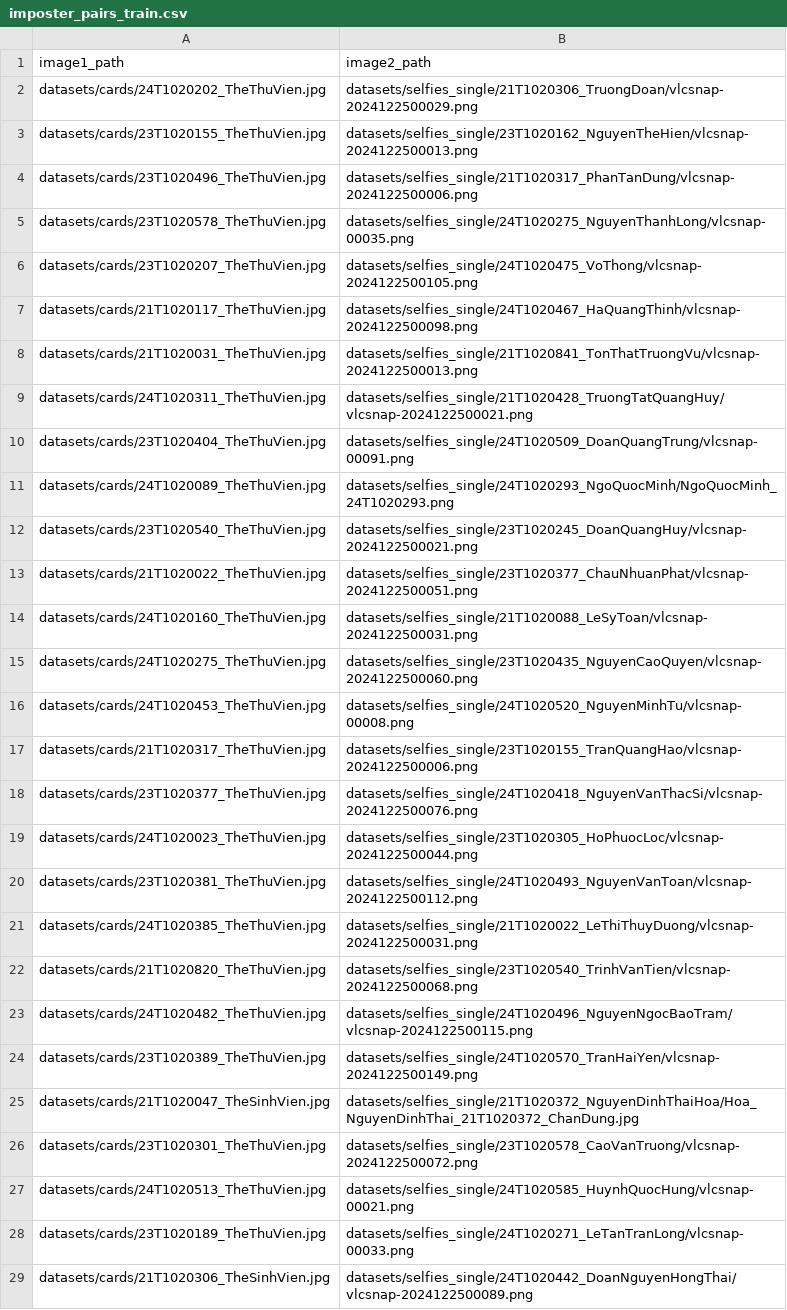
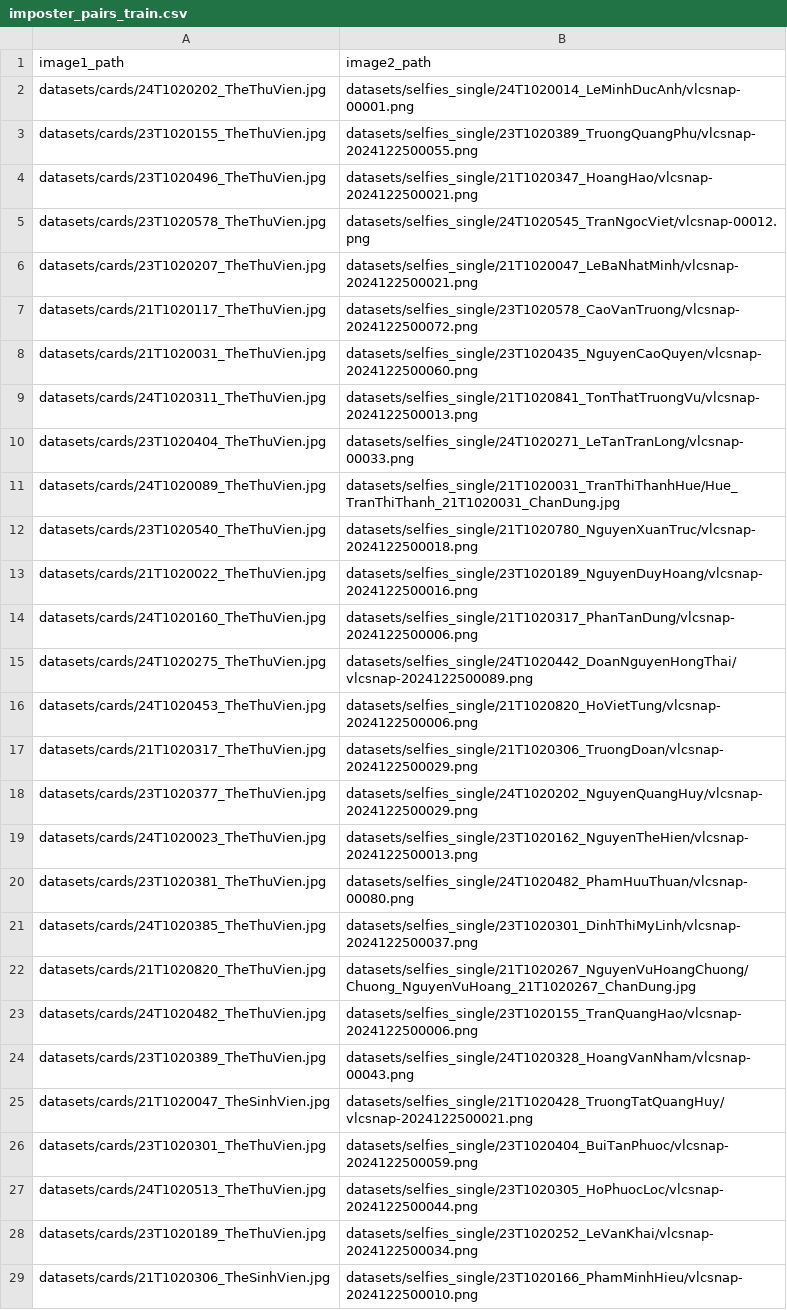
Before and after one commit to VHSkillPro/thesis, a CSV file: datasets/cards_selfies/imposter_pairs_train.csv, drawn as a sheet; only a part is shown; the diff covers the shown part only; the diff names each change by its address in the sheet, - before the commit and + after, or states it on an @@ line.

```diff
--- a/datasets/cards_selfies/imposter_pairs_train.csv
+++ b/datasets/cards_selfies/imposter_pairs_train.csv
-B2: datasets/selfies_single/21T1020306_TruongDoan/vlcsnap-2024122500029.png
+B2: datasets/selfies_single/24T1020014_LeMinhDucAnh/vlcsnap-00001.png
-B3: datasets/selfies_single/23T1020162_NguyenTheHien/vlcsnap-2024122500013.png
+B3: datasets/selfies_single/23T1020389_TruongQuangPhu/vlcsnap-2024122500055.png
-B4: datasets/selfies_single/21T1020317_PhanTanDung/vlcsnap-2024122500006.png
+B4: datasets/selfies_single/21T1020347_HoangHao/vlcsnap-2024122500021.png
-B5: datasets/selfies_single/24T1020275_NguyenThanhLong/vlcsnap-00035.png
+B5: datasets/selfies_single/24T1020545_TranNgocViet/vlcsnap-00012.png
-B6: datasets/selfies_single/24T1020475_VoThong/vlcsnap-2024122500105.png
+B6: datasets/selfies_single/21T1020047_LeBaNhatMinh/vlcsnap-2024122500021.png
-B7: datasets/selfies_single/24T1020467_HaQuangThinh/vlcsnap-2024122500098.png
+B7: datasets/selfies_single/23T1020578_CaoVanTruong/vlcsnap-2024122500072.png
-B8: datasets/selfies_single/21T1020841_TonThatTruongVu/vlcsnap-2024122500013.png
+B8: datasets/selfies_single/23T1020435_NguyenCaoQuyen/vlcsnap-2024122500060.png
-B9: datasets/selfies_single/21T1020428_TruongTatQuangHuy/vlcsnap-2024122500021.png
+B9: datasets/selfies_single/21T1020841_TonThatTruongVu/vlcsnap-2024122500013.png
-B10: datasets/selfies_single/24T1020509_DoanQuangTrung/vlcsnap-00091.png
+B10: datasets/selfies_single/24T1020271_LeTanTranLong/vlcsnap-00033.png
-B11: datasets/selfies_single/24T1020293_NgoQuocMinh/NgoQuocMinh_24T1020293.png
+B11: datasets/selfies_single/21T1020031_TranThiThanhHue/Hue_TranThiThanh_21T1020031_ChanDung.jpg
-B12: datasets/selfies_single/23T1020245_DoanQuangHuy/vlcsnap-2024122500021.png
+B12: datasets/selfies_single/21T1020780_NguyenXuanTruc/vlcsnap-2024122500018.png
-B13: datasets/selfies_single/23T1020377_ChauNhuanPhat/vlcsnap-2024122500051.png
+B13: datasets/selfies_single/23T1020189_NguyenDuyHoang/vlcsnap-2024122500016.png
-B14: datasets/selfies_single/21T1020088_LeSyToan/vlcsnap-2024122500031.png
+B14: datasets/selfies_single/21T1020317_PhanTanDung/vlcsnap-2024122500006.png
-B15: datasets/selfies_single/23T1020435_NguyenCaoQuyen/vlcsnap-2024122500060.png
+B15: datasets/selfies_single/24T1020442_DoanNguyenHongThai/vlcsnap-2024122500089.png
-B16: datasets/selfies_single/24T1020520_NguyenMinhTu/vlcsnap-00008.png
+B16: datasets/selfies_single/21T1020820_HoVietTung/vlcsnap-2024122500006.png
-B17: datasets/selfies_single/23T1020155_TranQuangHao/vlcsnap-2024122500006.png
+B17: datasets/selfies_single/21T1020306_TruongDoan/vlcsnap-2024122500029.png
-B18: datasets/selfies_single/24T1020418_NguyenVanThacSi/vlcsnap-2024122500076.png
+B18: datasets/selfies_single/24T1020202_NguyenQuangHuy/vlcsnap-2024122500029.png
-B19: datasets/selfies_single/23T1020305_HoPhuocLoc/vlcsnap-2024122500044.png
+B19: datasets/selfies_single/23T1020162_NguyenTheHien/vlcsnap-2024122500013.png
-B20: datasets/selfies_single/24T1020493_NguyenVanToan/vlcsnap-2024122500112.png
+B20: datasets/selfies_single/24T1020482_PhamHuuThuan/vlcsnap-00080.png
-B21: datasets/selfies_single/21T1020022_LeThiThuyDuong/vlcsnap-2024122500031.png
+B21: datasets/selfies_single/23T1020301_DinhThiMyLinh/vlcsnap-2024122500037.png
-B22: datasets/selfies_single/23T1020540_TrinhVanTien/vlcsnap-2024122500068.png
+B22: datasets/selfies_single/21T1020267_NguyenVuHoangChuong/Chuong_NguyenVuHoang_21T1020267_ChanDung.jpg
-B23: datasets/selfies_single/24T1020496_NguyenNgocBaoTram/vlcsnap-2024122500115.png
+B23: datasets/selfies_single/23T1020155_TranQuangHao/vlcsnap-2024122500006.png
-B24: datasets/selfies_single/24T1020570_TranHaiYen/vlcsnap-2024122500149.png
+B24: datasets/selfies_single/24T1020328_HoangVanNham/vlcsnap-00043.png
-B25: datasets/selfies_single/21T1020372_NguyenDinhThaiHoa/Hoa_NguyenDinhThai_21T1020372_ChanDung.jpg
+B25: datasets/selfies_single/21T1020428_TruongTatQuangHuy/vlcsnap-2024122500021.png
-B26: datasets/selfies_single/23T1020578_CaoVanTruong/vlcsnap-2024122500072.png
+B26: datasets/selfies_single/23T1020404_BuiTanPhuoc/vlcsnap-2024122500059.png
-B27: datasets/selfies_single/24T1020585_HuynhQuocHung/vlcsnap-00021.png
+B27: datasets/selfies_single/23T1020305_HoPhuocLoc/vlcsnap-2024122500044.png
-B28: datasets/selfies_single/24T1020271_LeTanTranLong/vlcsnap-00033.png
+B28: datasets/selfies_single/23T1020252_LeVanKhai/vlcsnap-2024122500034.png
-B29: datasets/selfies_single/24T1020442_DoanNguyenHongThai/vlcsnap-2024122500089.png
+B29: datasets/selfies_single/23T1020166_PhamMinhHieu/vlcsnap-2024122500010.png
```
Also changed, not shown: 9 edited cells elsewhere in this file, datasets/cards_selfies/imposter_pairs_test.csv, 26 other files.
